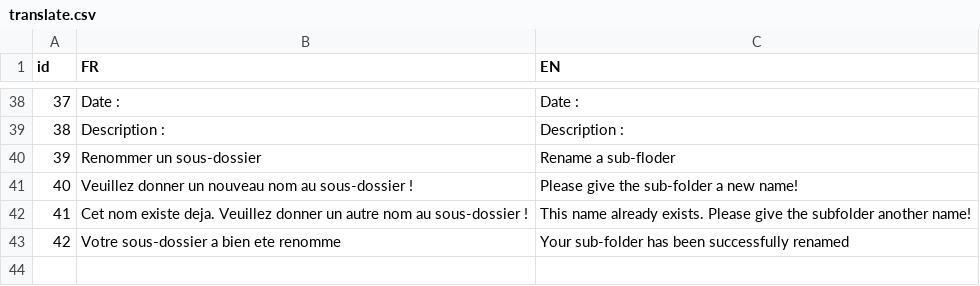
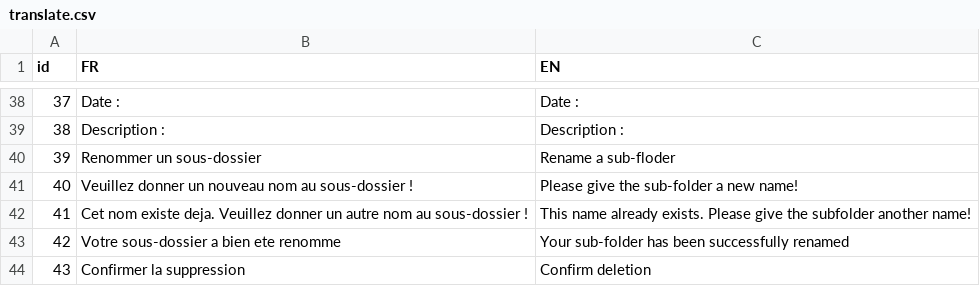
Before and after one commit to datastorm-open/shinydrive, a CSV file: inst/translate/translate.csv, drawn as a sheet; only a part is shown, gaps mark what is left out.

```diff
--- a/inst/translate/translate.csv
+++ b/inst/translate/translate.csv
@@ -43 +43,2 @@
 42;Votre sous-dossier a bien ete renomme;Your sub-folder has been successfully renamed
+43;Confirmer la suppression;Confirm deletion
```
Also changed, not shown: 3 other files.
